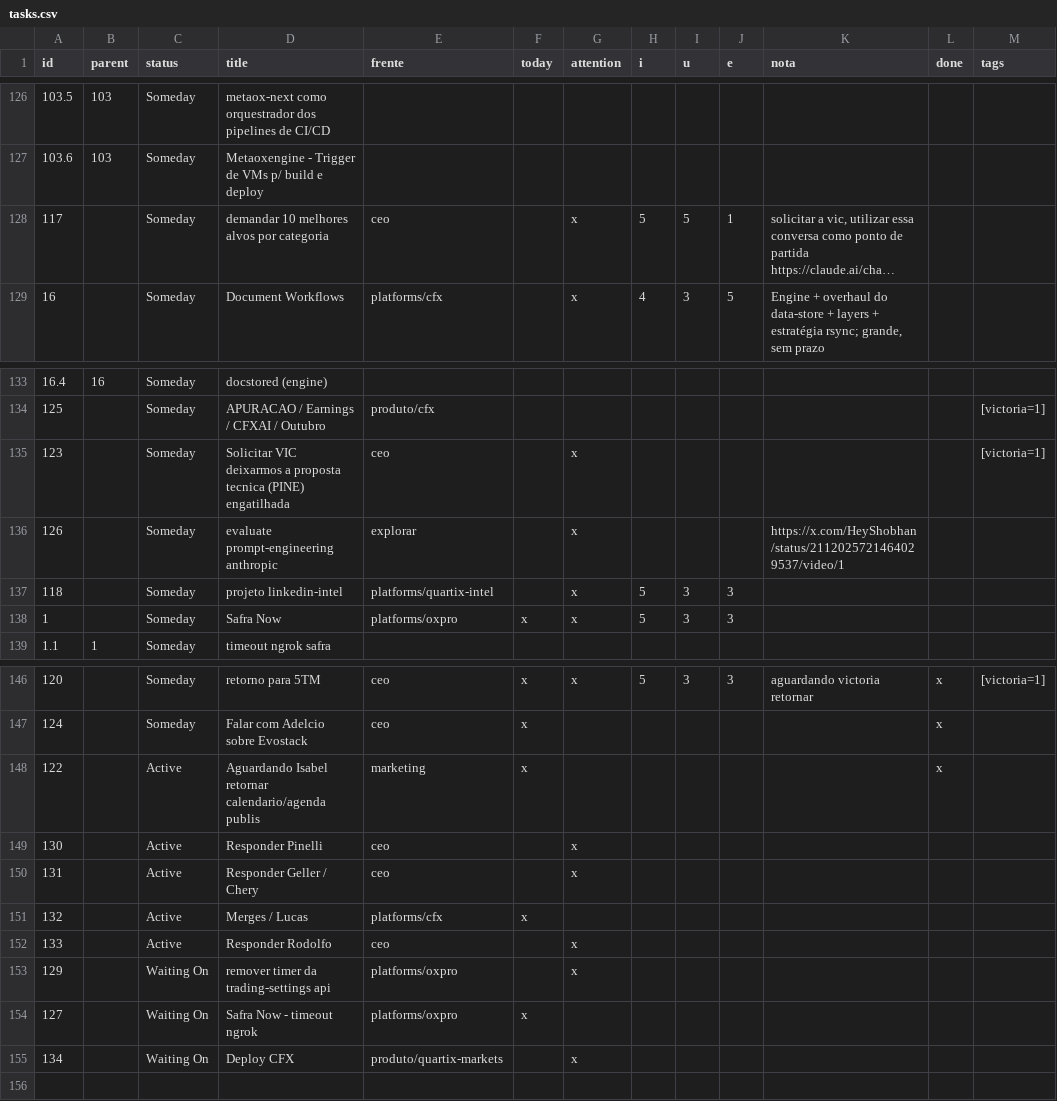
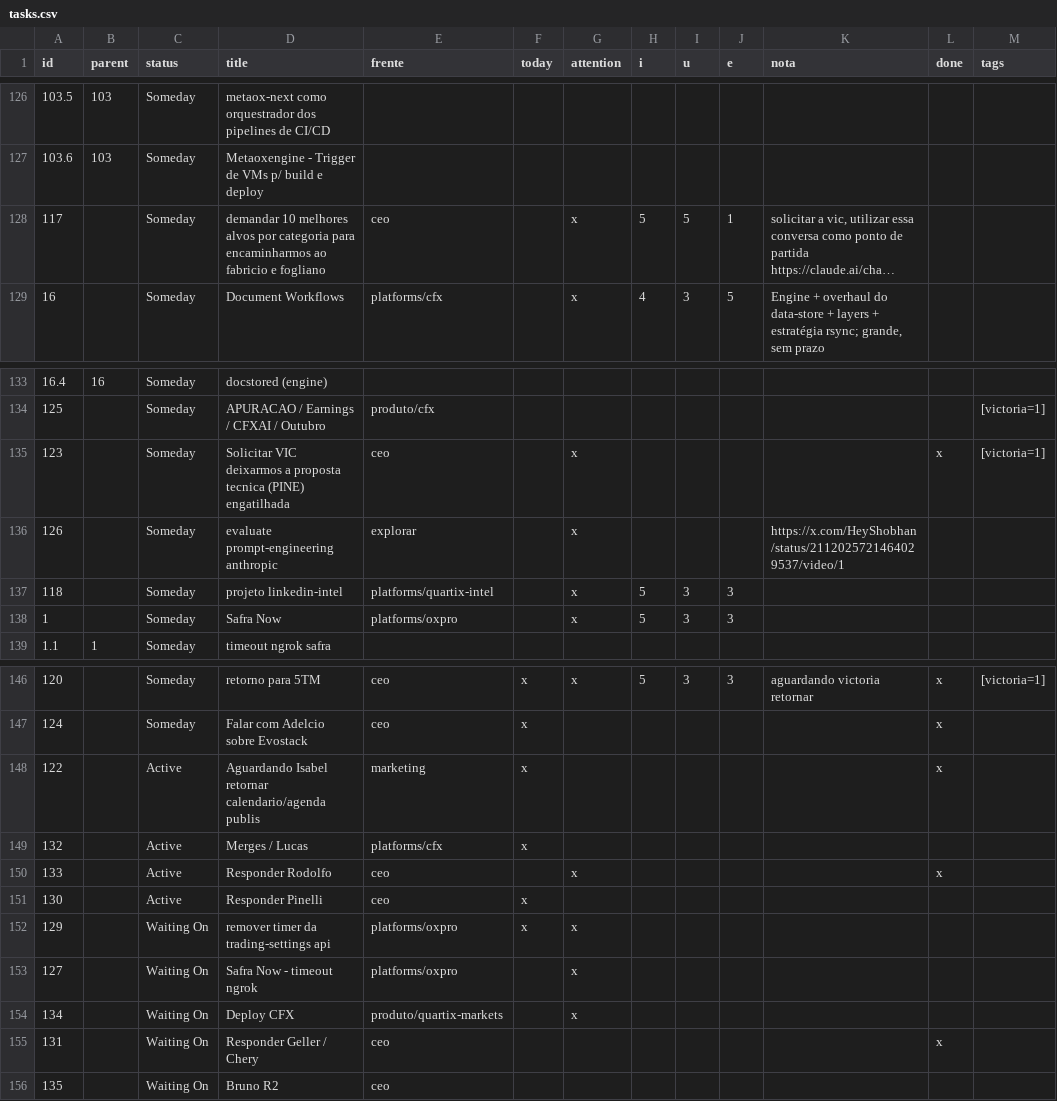
Before and after one commit to bsdoliv/strategy, a CSV file: backlog/tasks.csv, drawn as a sheet; only a part is shown, gaps mark what is left out; long unchanged cells end in …; removed rows and columns are numbered as before the commit, all else as after; the diff names each change by its address in the sheet, - before the commit and + after, or states it on an @@ line.

Commit message:
Update backlog

```diff
--- a/backlog/tasks.csv
+++ b/backlog/tasks.csv
-D128 (title): …por categoria
+D128 (title): …por categoria para encaminharmos ao fabricio e fogliano
-L135 (done): (empty)
+L135 (done): x
-F138 (today): x
+F138 (today): (empty)
-row 149: 130 |  | Active | Responder Pinelli | ceo |  | x
-row 150: 131 |  | Active | Responder Geller / Chery | ceo |  | x
-L150 (done): (empty)
+L150 (done): x
+row 151: 130 |  | Active | Responder Pinelli | ceo | x
-F152 (today): (empty)
+F152 (today): x
-F153 (today): x
+F153 (today): (empty)
-G153 (attention): (empty)
+G153 (attention): x
+row 155: 131 |  | Waiting On | Responder Geller / Chery | ceo |  |  |  |  |  |  | x
+row 156: 135 |  | Waiting On | Bruno R2 | ceo
```
